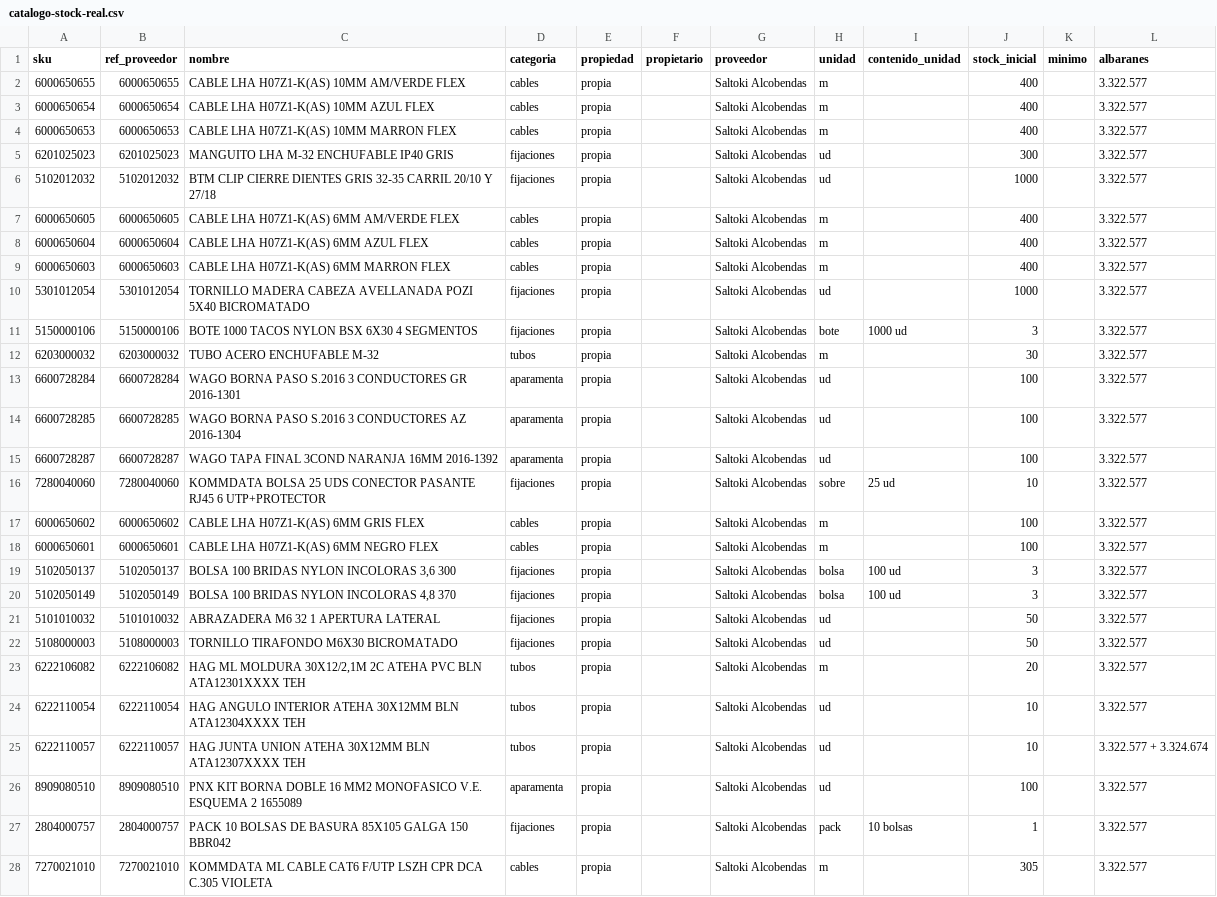
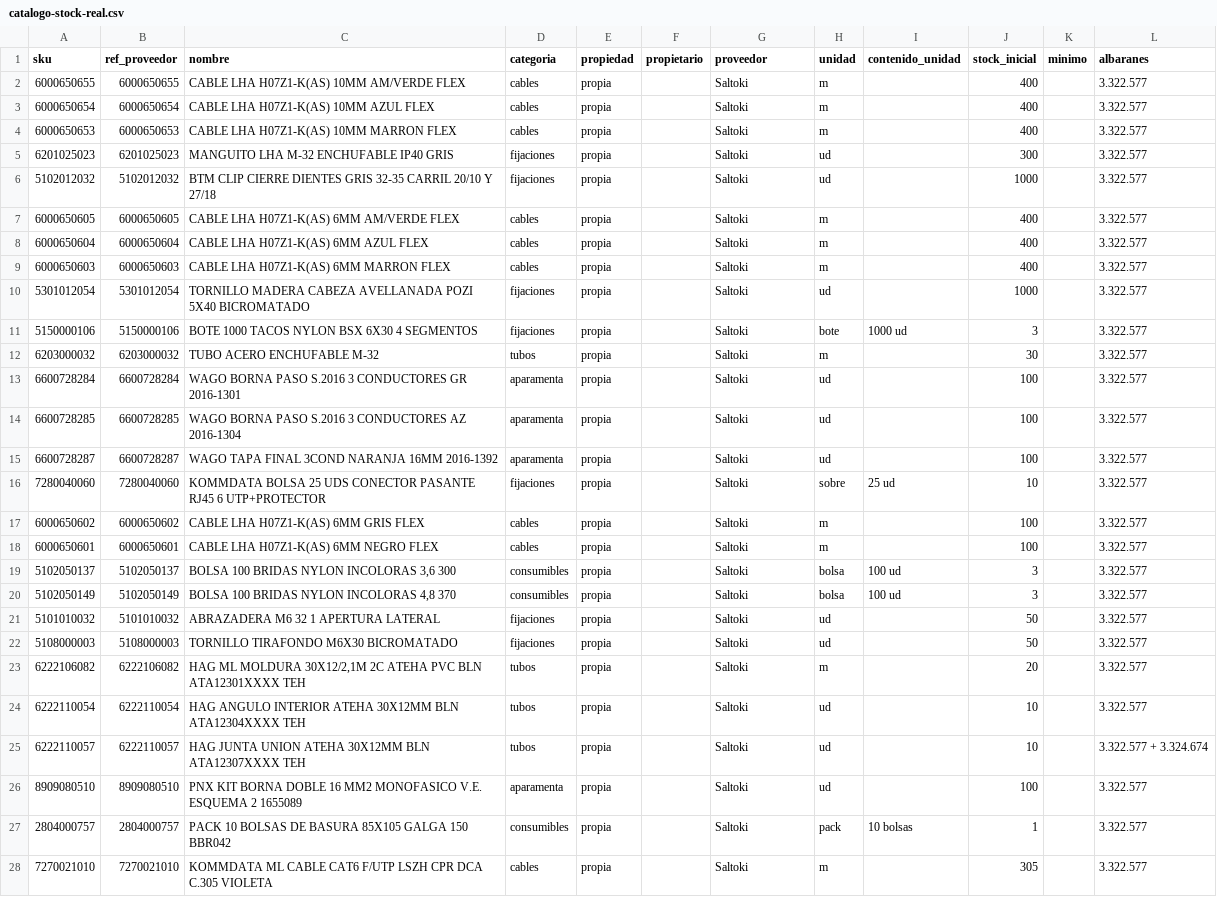
Before and after one commit to instalacionesbufala-hue/almacen, a CSV file: datos/catalogo-stock-real.csv, drawn as a sheet; only a part is shown; the diff covers the shown part only; the diff names each change by its address in the sheet, - before the commit and + after, or states it on an @@ line.

```diff
--- a/datos/catalogo-stock-real.csv
+++ b/datos/catalogo-stock-real.csv
-G2:G28 (proveedor): Saltoki Alcobendas
+G2:G28 (proveedor): Saltoki
-D19:D20 (categoria): fijaciones
+D19:D20 (categoria): consumibles
-D27 (categoria): fijaciones
+D27 (categoria): consumibles
```
Also changed, not shown: 13 edited cells elsewhere in this file, 39 other files.
